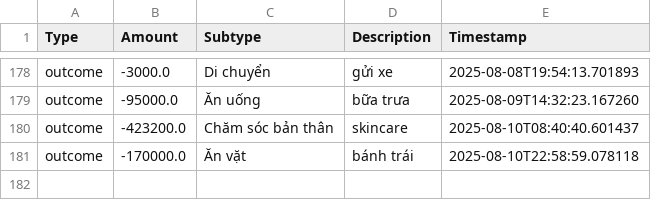
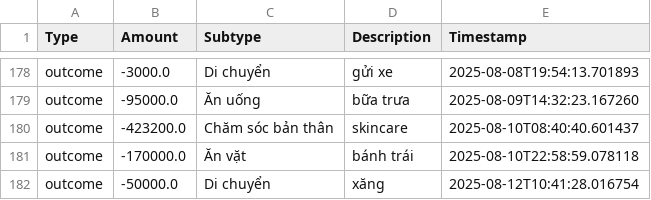
Before and after one commit to itsngocanh/budget-tracking, a CSV file: 03.my_data.csv, drawn as a sheet; only a part is shown, gaps mark what is left out.

Commit message:
Update 03.my_data.csv from expenses.json

```diff
--- a/03.my_data.csv
+++ b/03.my_data.csv
@@ -181 +181,2 @@ outcome,-423200.0,Chăm sóc bản thân,skincare,2025-08-10T08:40:40.601437
 outcome,-170000.0,Ăn vặt,bánh trái,2025-08-10T22:58:59.078118
+outcome,-50000.0,Di chuyển,xăng,2025-08-12T10:41:28.016754
```
